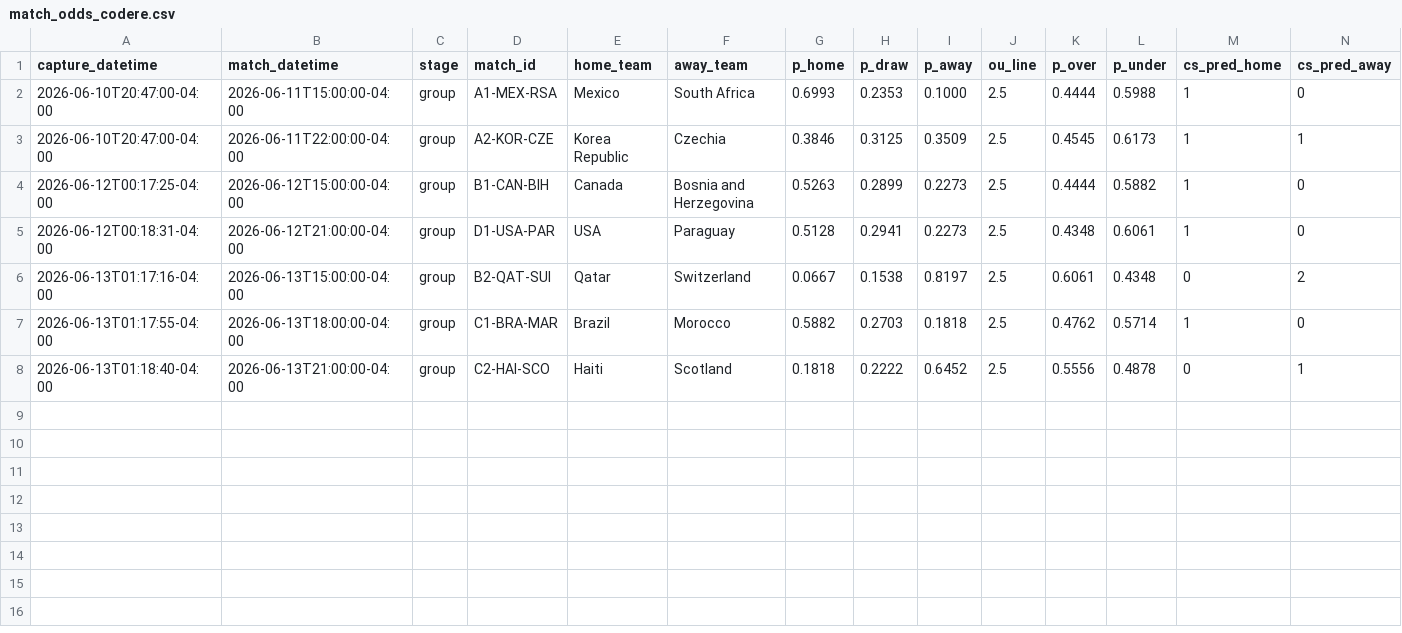
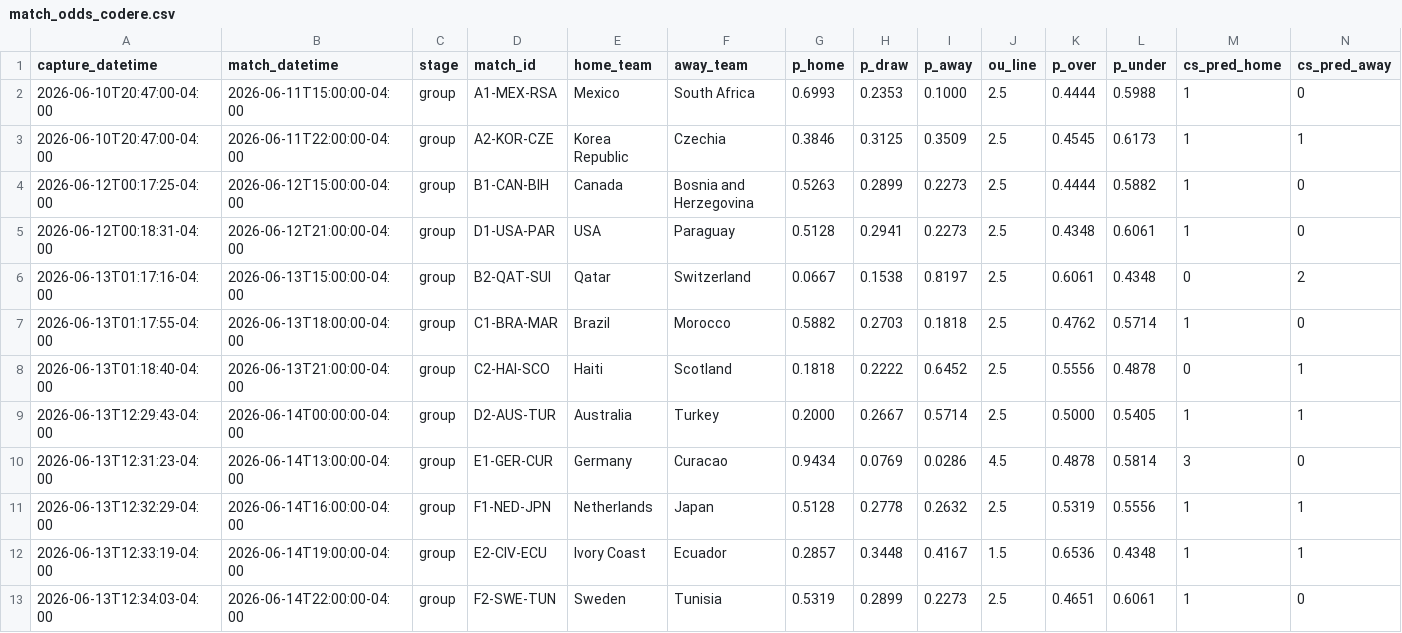
Before and after one commit to julianher/worldcup-2026-polla, a CSV file: data/match_odds_codere.csv, drawn as a sheet; only a part is shown; rows hold the shown columns only; the diff names each change by its address in the sheet, - before the commit and + after, or states it on an @@ line.

```diff
--- a/data/match_odds_codere.csv
+++ b/data/match_odds_codere.csv
+row 9: 2026-06-13T12:29:43-04:00 | 2026-06-14T00:00:00-04:00 | group | D2-AUS-TUR | Australia | Turkey | 0.2000 | 0.2667 | 0.5714 | 2.5 | 0.5000 | 0.5405 | 1 | 1
+row 10: 2026-06-13T12:31:23-04:00 | 2026-06-14T13:00:00-04:00 | group | E1-GER-CUR | Germany | Curacao | 0.9434 | 0.0769 | 0.0286 | 4.5 | 0.4878 | 0.5814 | 3 | 0
+row 11: 2026-06-13T12:32:29-04:00 | 2026-06-14T16:00:00-04:00 | group | F1-NED-JPN | Netherlands | Japan | 0.5128 | 0.2778 | 0.2632 | 2.5 | 0.5319 | 0.5556 | 1 | 1
+row 12: 2026-06-13T12:33:19-04:00 | 2026-06-14T19:00:00-04:00 | group | E2-CIV-ECU | Ivory Coast | Ecuador | 0.2857 | 0.3448 | 0.4167 | 1.5 | 0.6536 | 0.4348 | 1 | 1
+row 13: 2026-06-13T12:34:03-04:00 | 2026-06-14T22:00:00-04:00 | group | F2-SWE-TUN | Sweden | Tunisia | 0.5319 | 0.2899 | 0.2273 | 2.5 | 0.4651 | 0.6061 | 1 | 0
```
Also changed, not shown: data/match_odds_polymarket.csv, 11 other files.
